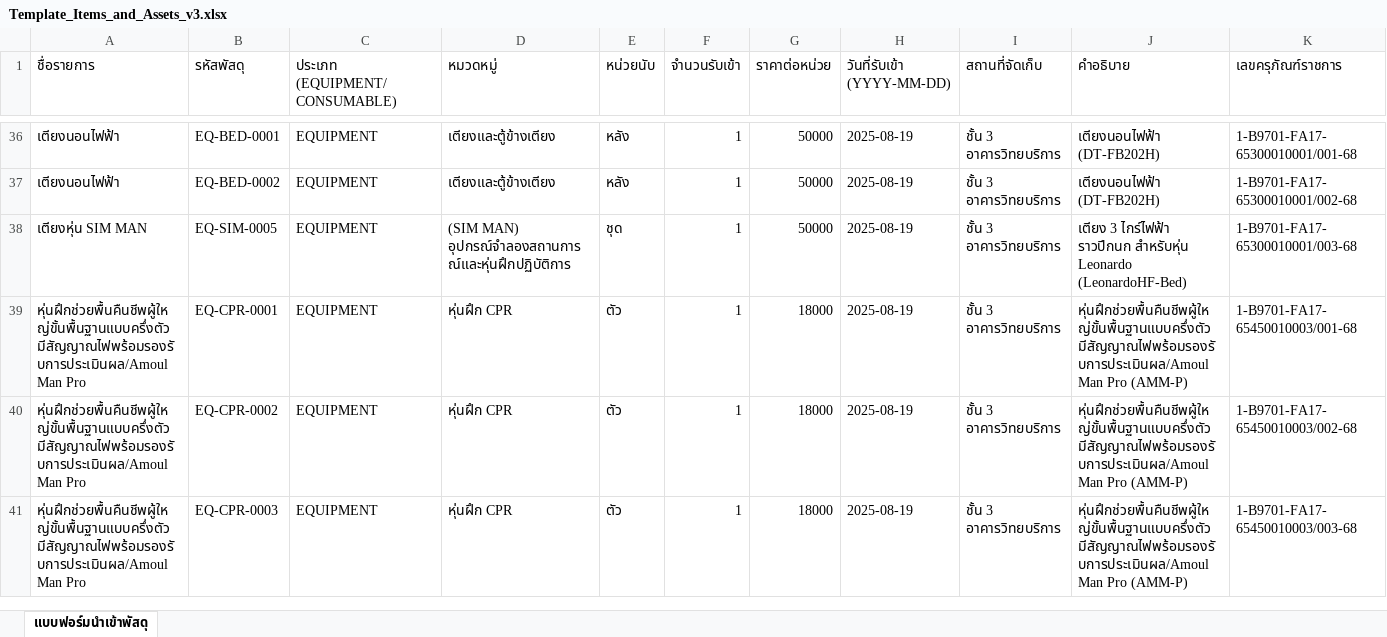
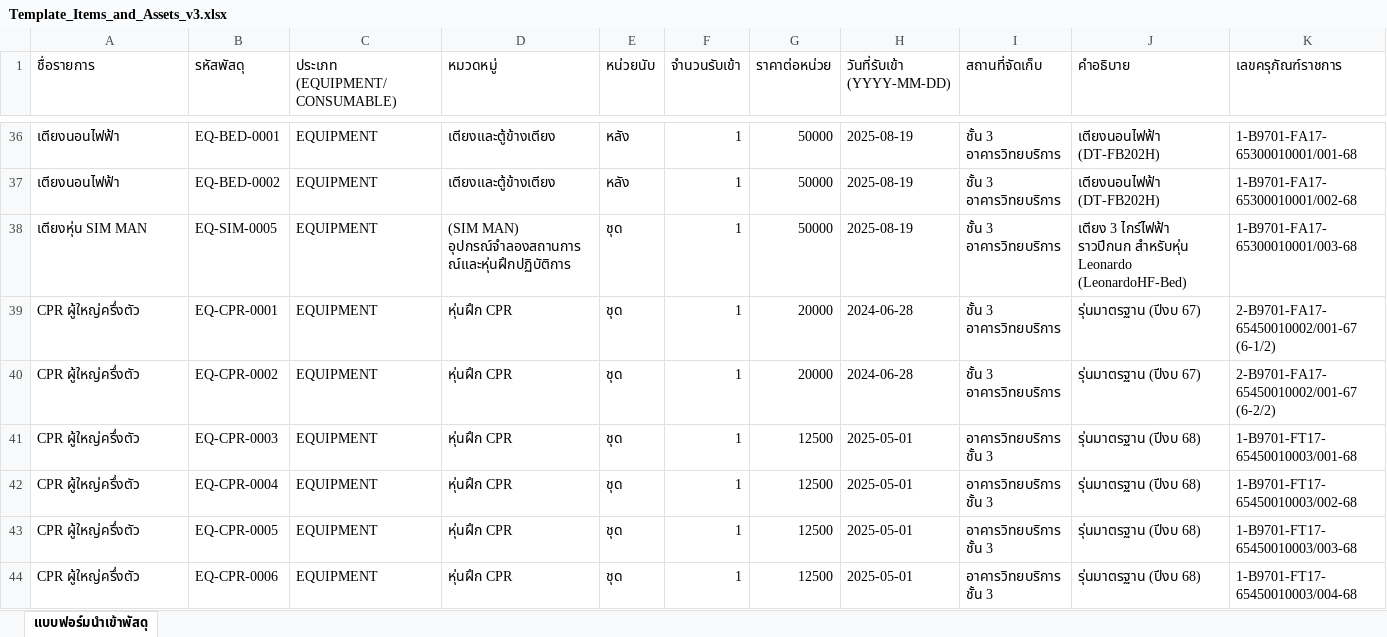
Before and after one commit to natthakul-kk/nursing-lab-system, an Excel workbook: ข้อมูลครุภัณฑ์/Template_Items_and_Assets_v3.xlsx, sheet แบบฟอร์มนำเข้าพัสดุ, drawn as a sheet; only a part is shown, gaps mark what is left out; values as stored, in another font and other column widths than the file's, no borders; the diff covers the shown part only; the diff names each change by its address in the sheet, - before the commit and + after, or states it on an @@ line.

Commit message:
fix(inventory): consolidate adult CPR mannequins and move infant CPR to CPR category with FIFO ordering

```diff
--- a/ข้อมูลครุภัณฑ์/Template_Items_and_Assets_v3.xlsx (sheet แบบฟอร์มนำเข้าพัสดุ)
+++ b/ข้อมูลครุภัณฑ์/Template_Items_and_Assets_v3.xlsx (sheet แบบฟอร์มนำเข้าพัสดุ)
-A39:A41 (ชื่อรายการ): หุ่นฝึกช่วยพื้นคืนชีพผู้ใหญ่ขั้นพื้นฐานแบบครึ่งตัว มีสัญญาณไฟพร้อมรองรับการประเมินผล/Amoul Man Pro
+A39:A41 (ชื่อรายการ): CPR ผู้ใหญ่ครึ่งตัว
-E39:E41 (หน่วยนับ): ตัว
+E39:E41 (หน่วยนับ): ชุด
-G39:G40 (ราคาต่อหน่วย): 18000
+G39:G40 (ราคาต่อหน่วย): 20000
-H39:H40 (วันที่รับเข้า (YYYY-MM-DD)): 2025-08-19
+H39:H40 (วันที่รับเข้า (YYYY-MM-DD)): 2024-06-28
-J39:J40 (คำอธิบาย): หุ่นฝึกช่วยพื้นคืนชีพผู้ใหญ่ขั้นพื้นฐานแบบครึ่งตัว มีสัญญาณไฟพร้อมรองรับการประเมินผล/Amoul Man Pro (AMM-P)
+J39:J40 (คำอธิบาย): รุ่นมาตรฐาน (ปีงบ 67)
-K39 (เลขครุภัณฑ์ราชการ): 1-B9701-FA17-65450010003/001-68
+K39 (เลขครุภัณฑ์ราชการ): 2-B9701-FA17-65450010002/001-67 (6-1/2)
-K40 (เลขครุภัณฑ์ราชการ): 1-B9701-FA17-65450010003/002-68
+K40 (เลขครุภัณฑ์ราชการ): 2-B9701-FA17-65450010002/001-67 (6-2/2)
-G41 (ราคาต่อหน่วย): 18000
+G41 (ราคาต่อหน่วย): 12500
-H41 (วันที่รับเข้า (YYYY-MM-DD)): 2025-08-19
+H41 (วันที่รับเข้า (YYYY-MM-DD)): 2025-05-01
-I41 (สถานที่จัดเก็บ): ชั้น 3 อาคารวิทยบริการ
+I41 (สถานที่จัดเก็บ): อาคารวิทยบริการ ชั้น 3
-J41 (คำอธิบาย): หุ่นฝึกช่วยพื้นคืนชีพผู้ใหญ่ขั้นพื้นฐานแบบครึ่งตัว มีสัญญาณไฟพร้อมรองรับการประเมินผล/Amoul Man Pro (AMM-P)
+J41 (คำอธิบาย): รุ่นมาตรฐาน (ปีงบ 68)
-K41 (เลขครุภัณฑ์ราชการ): 1-B9701-FA17-65450010003/003-68
+K41 (เลขครุภัณฑ์ราชการ): 1-B9701-FT17-65450010003/001-68
+row 42: CPR ผู้ใหญ่ครึ่งตัว | EQ-CPR-0004 | EQUIPMENT | หุ่นฝึก CPR | ชุด | 1 | 12500 | 2025-05-01 | อาคารวิทยบริการ ชั้น 3 | รุ่นมาตรฐาน (ปีงบ 68) | 1-B9701-FT17-65450010003/002-68
+row 43: CPR ผู้ใหญ่ครึ่งตัว | EQ-CPR-0005 | EQUIPMENT | หุ่นฝึก CPR | ชุด | 1 | 12500 | 2025-05-01 | อาคารวิทยบริการ ชั้น 3 | รุ่นมาตรฐาน (ปีงบ 68) | 1-B9701-FT17-65450010003/003-68
+row 44: CPR ผู้ใหญ่ครึ่งตัว | EQ-CPR-0006 | EQUIPMENT | หุ่นฝึก CPR | ชุด | 1 | 12500 | 2025-05-01 | อาคารวิทยบริการ ชั้น 3 | รุ่นมาตรฐาน (ปีงบ 68) | 1-B9701-FT17-65450010003/004-68
```
Also changed, not shown: 6 added rows and 9 removed rows elsewhere in this sheet.
